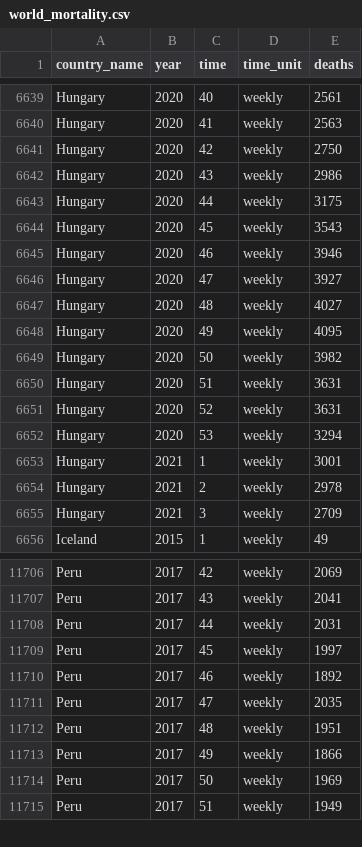
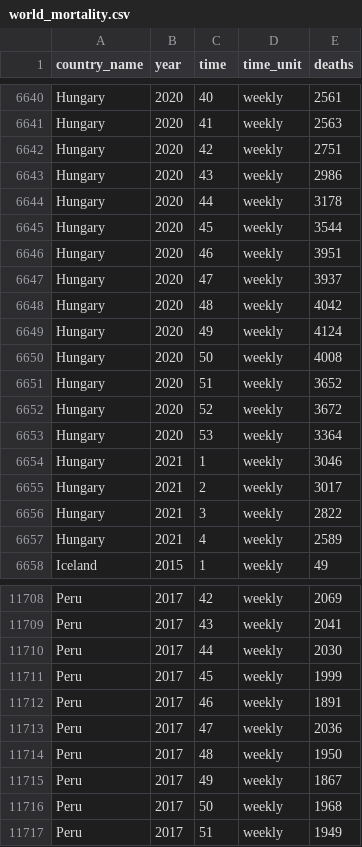
Before and after one commit to akarlinsky/world_mortality, a CSV file: world_mortality.csv, drawn as a sheet; only a part is shown, gaps mark what is left out; the diff covers the shown part only.

Commit message:
2021-03-01 Update
- New data: Brazil, Hungary, Peru, Thailand.

- Revisions: Brazil, Hungary, Peru, Sweden.

```diff
--- a/world_mortality.csv
+++ b/world_mortality.csv
@@ -6640,17 +6641,18 @@ Hungary,2020,40,weekly,2561
 Hungary,2020,41,weekly,2563
-Hungary,2020,42,weekly,2750
+Hungary,2020,42,weekly,2751
 Hungary,2020,43,weekly,2986
-Hungary,2020,44,weekly,3175
-Hungary,2020,45,weekly,3543
-Hungary,2020,46,weekly,3946
-Hungary,2020,47,weekly,3927
-Hungary,2020,48,weekly,4027
-Hungary,2020,49,weekly,4095
-Hungary,2020,50,weekly,3982
-Hungary,2020,51,weekly,3631
-Hungary,2020,52,weekly,3631
-Hungary,2020,53,weekly,3294
-Hungary,2021,1,weekly,3001
-Hungary,2021,2,weekly,2978
-Hungary,2021,3,weekly,2709
+Hungary,2020,44,weekly,3178
+Hungary,2020,45,weekly,3544
+Hungary,2020,46,weekly,3951
+Hungary,2020,47,weekly,3937
+Hungary,2020,48,weekly,4042
+Hungary,2020,49,weekly,4124
+Hungary,2020,50,weekly,4008
+Hungary,2020,51,weekly,3652
+Hungary,2020,52,weekly,3672
+Hungary,2020,53,weekly,3364
+Hungary,2021,1,weekly,3046
+Hungary,2021,2,weekly,3017
+Hungary,2021,3,weekly,2822
+Hungary,2021,4,weekly,2589
 Iceland,2015,1,weekly,49
@@ -11707,9 +11709,9 @@ Peru,2017,42,weekly,2069
 Peru,2017,43,weekly,2041
-Peru,2017,44,weekly,2031
-Peru,2017,45,weekly,1997
-Peru,2017,46,weekly,1892
-Peru,2017,47,weekly,2035
-Peru,2017,48,weekly,1951
-Peru,2017,49,weekly,1866
-Peru,2017,50,weekly,1969
+Peru,2017,44,weekly,2030
+Peru,2017,45,weekly,1999
+Peru,2017,46,weekly,1891
+Peru,2017,47,weekly,2036
+Peru,2017,48,weekly,1950
+Peru,2017,49,weekly,1867
+Peru,2017,50,weekly,1968
 Peru,2017,51,weekly,1949
```
Also changed, not shown: 3 added rows and 110 edited cells elsewhere in this file, 2 other files.
